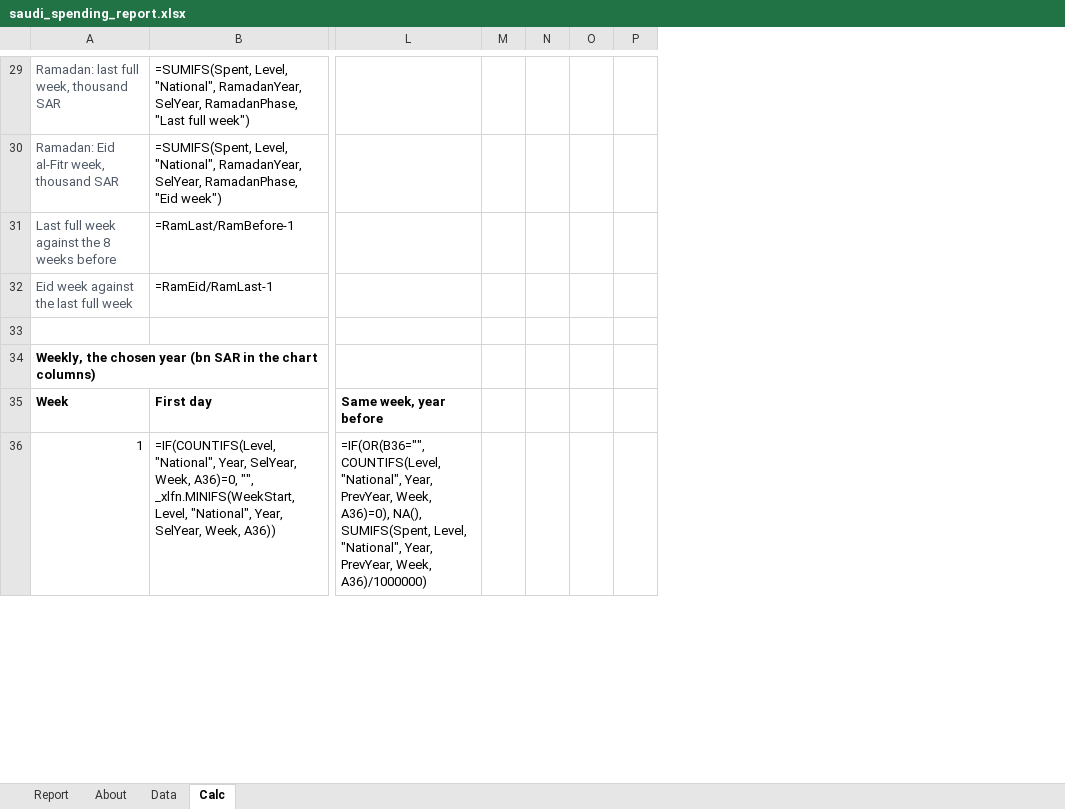
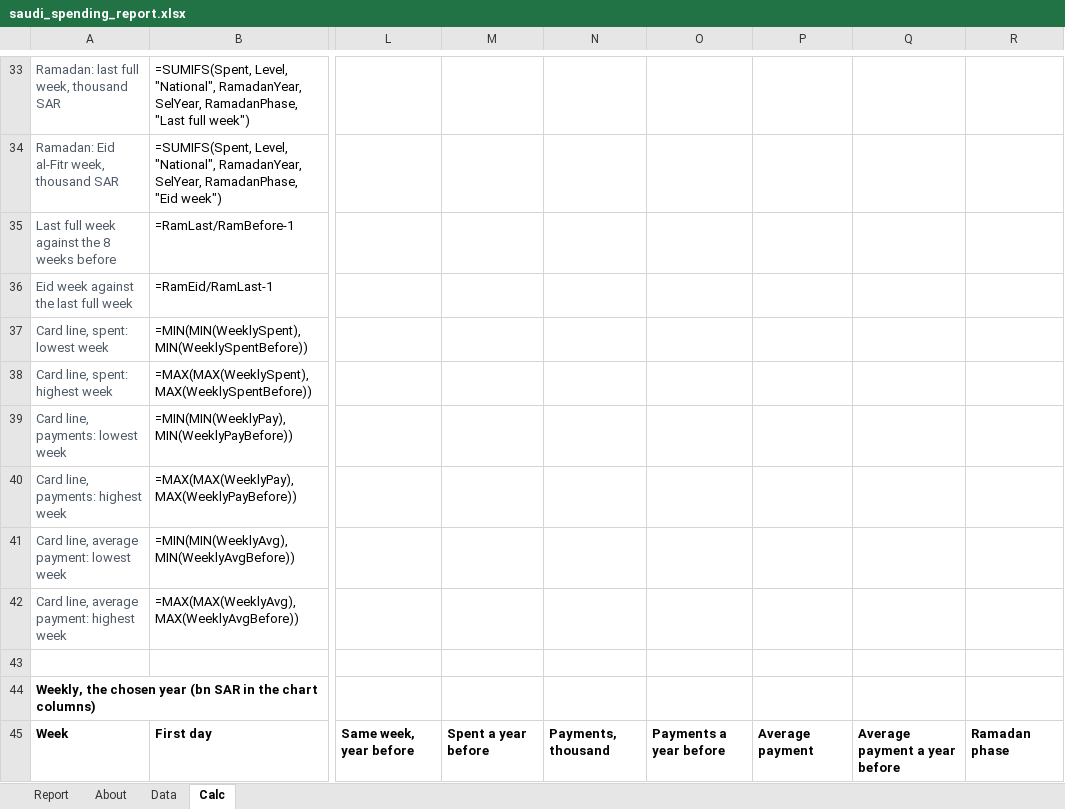
Before and after one commit to mellithyy/saudi-consumer-spending-intelligence, an Excel workbook: reports/excel/saudi_spending_report.xlsx, sheet Calc, drawn as a sheet; only a part is shown, gaps mark what is left out; values as stored, in another font and other column widths than the file's, no borders; formulas without a stored value are shown as written; removed rows and columns are numbered as before the commit, all else as after; rows hold the shown columns only; the diff covers the shown part only; the diff names each change by its address in the sheet, - before the commit and + after, or states it on an @@ line.

Commit message:
Redesign the Excel report to match the dashboard
- The same slate band with the title and a white Year box, white cards on a
  light grey page, built on a 1,280 px grid like the dashboard.
- Four headline cards, each with a small weekly line (this year, the same
  weeks a year before dotted, a dot on the last or the biggest week) and the
  change in green with ▲ or red with ▼.
- Weekly chart with the dashboard's colours and the biggest week's value,
  written over a white outline so the dashed line passes behind it.
- Ramadan and Eid card with a slate 'What to plan' box whose sentence follows
  the year; cities ranked by growth with the National row among them; sectors
  by size with a total row.
- Every Report figure recalculated outside Excel for 2022 to 2025 and
  compared with SQL (1,504 cells, no difference); checked in Excel for the web.
- README text and screenshot updated; the first version is the tag excel-v1.

```diff
--- a/reports/excel/saudi_spending_report.xlsx (sheet Calc)
+++ b/reports/excel/saudi_spending_report.xlsx (sheet Calc)
-column L, row 35: Same week, year before
-column M, empty
-column N, empty
-column O, empty
-column P, empty
+column L, row 45: Same week, year before
+column M, row 45: Spent a year before
+column N, row 45: Payments, thousand
+column O, row 45: Payments a year before
+column P, row 45: Average payment
+column Q, row 45: Average payment a year before
+column R, row 45: Ramadan phase
+row 37: Card line, spent: lowest week | =MIN(MIN(WeeklySpent), MIN(WeeklySpentBefore))
+row 38: Card line, spent: highest week | =MAX(MAX(WeeklySpent), MAX(WeeklySpentBefore))
+row 39: Card line, payments: lowest week | =MIN(MIN(WeeklyPay), MIN(WeeklyPayBefore))
+row 40: Card line, payments: highest week | =MAX(MAX(WeeklyPay), MAX(WeeklyPayBefore))
+row 41: Card line, average payment: lowest week | =MIN(MIN(WeeklyAvg), MIN(WeeklyAvgBefore))
+row 42: Card line, average payment: highest week | =MAX(MAX(WeeklyAvg), MAX(WeeklyAvgBefore))
-row 36: 1 | =IF(COUNTIFS(Level, "National", Year, SelYear, Week, A36)=0, "", _xlfn.MINIFS(WeekStart, Level, "National", Year, SelYear, Week, A36)) | =IF(OR(B36="", COUNTIFS(Level, "National", Year, PrevYear, Week, A36)=0), NA(), SUMIFS(Spent, Level, "National", Year, PrevYear, Week, A36)/1000000)
```
Also changed, not shown: 36 added rows, 30 removed rows, 11 added columns, 28 edited cells and row numbers in column A elsewhere in this sheet, sheet Report, sheet About, charts or pictures, 3 other files.
